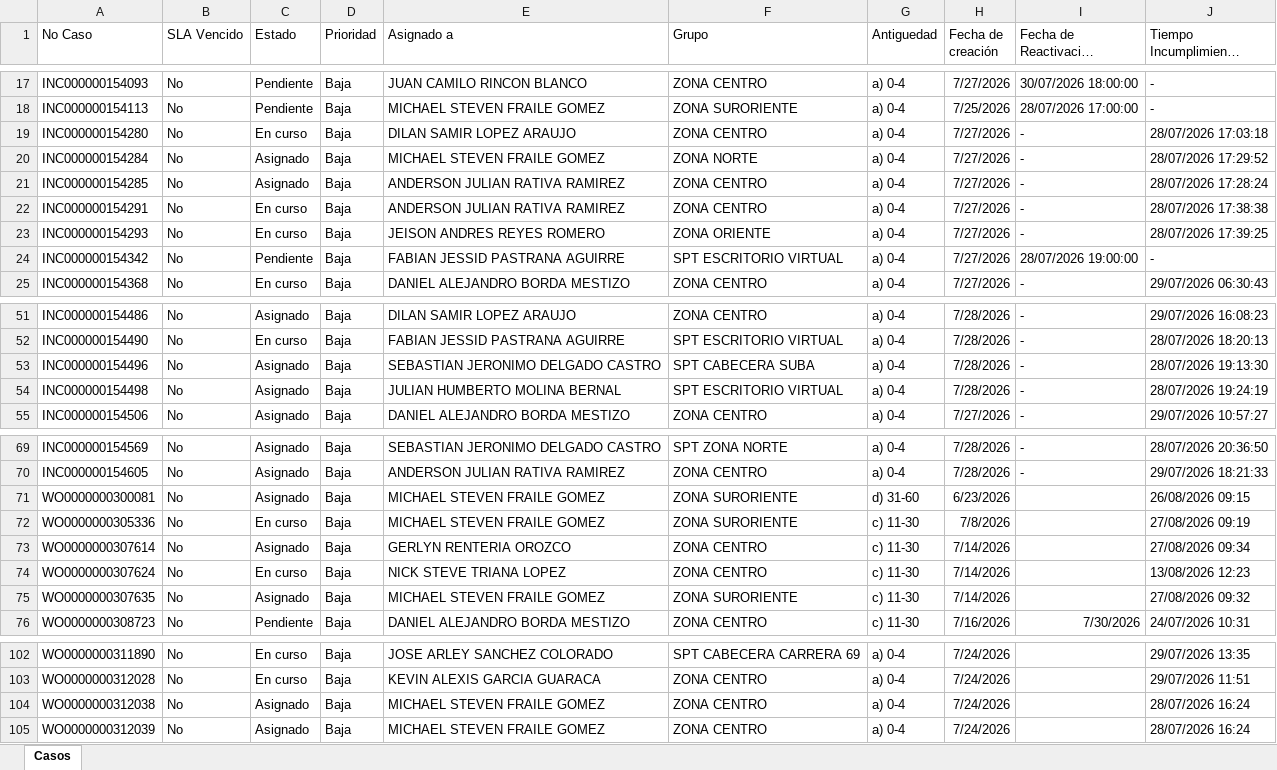
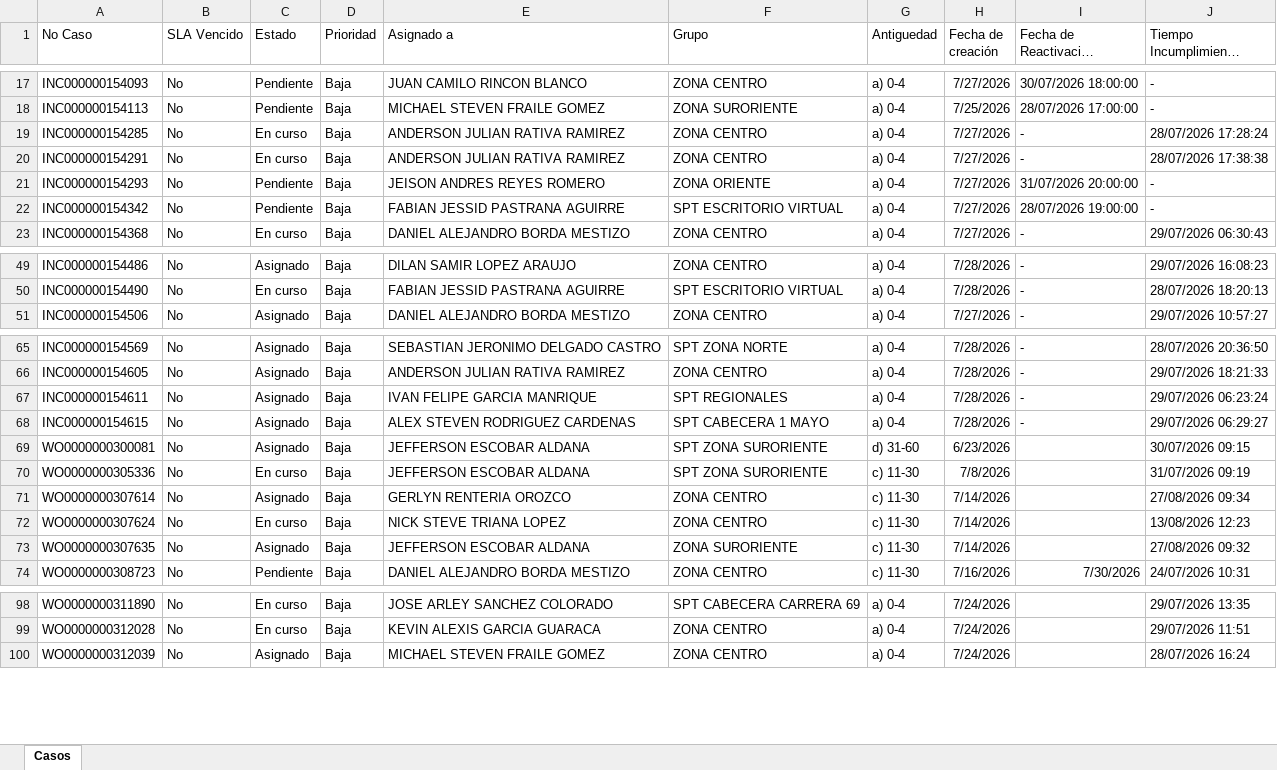
Before and after one commit to gersoncs/SPT, an Excel workbook: datos.xlsx, sheet Casos, drawn as a sheet; only a part is shown, gaps mark what is left out; long unchanged cells end in …; values as stored, in another font and other column widths than the file's, no borders; removed rows and columns are numbered as before the commit, all else as after; the diff covers the shown part only; the diff names each change by its address in the sheet, - before the commit and + after, or states it on an @@ line.

```diff
--- a/datos.xlsx (sheet Casos)
+++ b/datos.xlsx (sheet Casos)
-row 19: INC000000154280 | No | En curso | Baja | DILAN SAMIR LOPEZ ARAUJO | ZONA CENTRO | a) 0-4 | 7/27/2026 | - | 28/07/2026 17:03:18
-row 20: INC000000154284 | No | Asignado | Baja | MICHAEL STEVEN FRAILE GOMEZ | ZONA NORTE | a) 0-4 | 7/27/2026 | - | 28/07/2026 17:29:52
-C19 (Estado): Asignado
+C19 (Estado): En curso
-C21 (Estado): En curso
+C21 (Estado): Pendiente
-I21 (Fecha de Reactivación Pendiente): -
+I21 (Fecha de Reactivación Pendiente): 31/07/2026 20:00:00
-J21 (Tiempo Incumplimiento previsto): 28/07/2026 17:39:25
+J21 (Tiempo Incumplimiento previsto): -
-row 53: INC000000154496 | No | Asignado | Baja | SEBASTIAN JERONIMO DELGADO CASTRO | SPT CABECERA SUBA | a) 0-4 | 7/28/2026 | - | 28/07/2026 19:13:30
-row 54: INC000000154498 | No | Asignado | Baja | JULIAN HUMBERTO MOLINA BERNAL | SPT ESCRITORIO VIRTUAL | a) 0-4 | 7/28/2026 | - | 28/07/2026 19:24:19
+row 67: INC000000154611 | No | Asignado | Baja | IVAN FELIPE GARCIA MANRIQUE | SPT REGIONALES | a) 0-4 | 7/28/2026 | - | 29/07/2026 06:23:24
+row 68: INC000000154615 | No | Asignado | Baja | ALEX STEVEN RODRIGUEZ CARDENAS | SPT CABECERA 1 MAYO | a) 0-4 | 7/28/2026 | - | 29/07/2026 06:29:27
-E69:E70 (Asignado a): MICHAEL STEVEN FRAILE GOMEZ
+E69:E70 (Asignado a): JEFFERSON ESCOBAR ALDANA
-F69:F70 (Grupo): ZONA SURORIENTE
+F69:F70 (Grupo): SPT ZONA SURORIENTE
-J69 (Tiempo Incumplimiento previsto): 26/08/2026 09:15
+J69 (Tiempo Incumplimiento previsto): 30/07/2026 09:15
-J70 (Tiempo Incumplimiento previsto): 27/08/2026 09:19
+J70 (Tiempo Incumplimiento previsto): 31/07/2026 09:19
-E73 (Asignado a): MICHAEL STEVEN FRAILE GOMEZ
+E73 (Asignado a): JEFFERSON ESCOBAR ALDANA
-row 104: WO0000000312038 | No | Asignado | Baja | MICHAEL STEVEN FRAILE GOMEZ | ZONA CENTRO | a) 0-4 | 7/24/2026 |  | 28/07/2026 16:24
```
Also changed, not shown: 3 removed rows and 6 edited cells elsewhere in this sheet, notas.xlsx.
